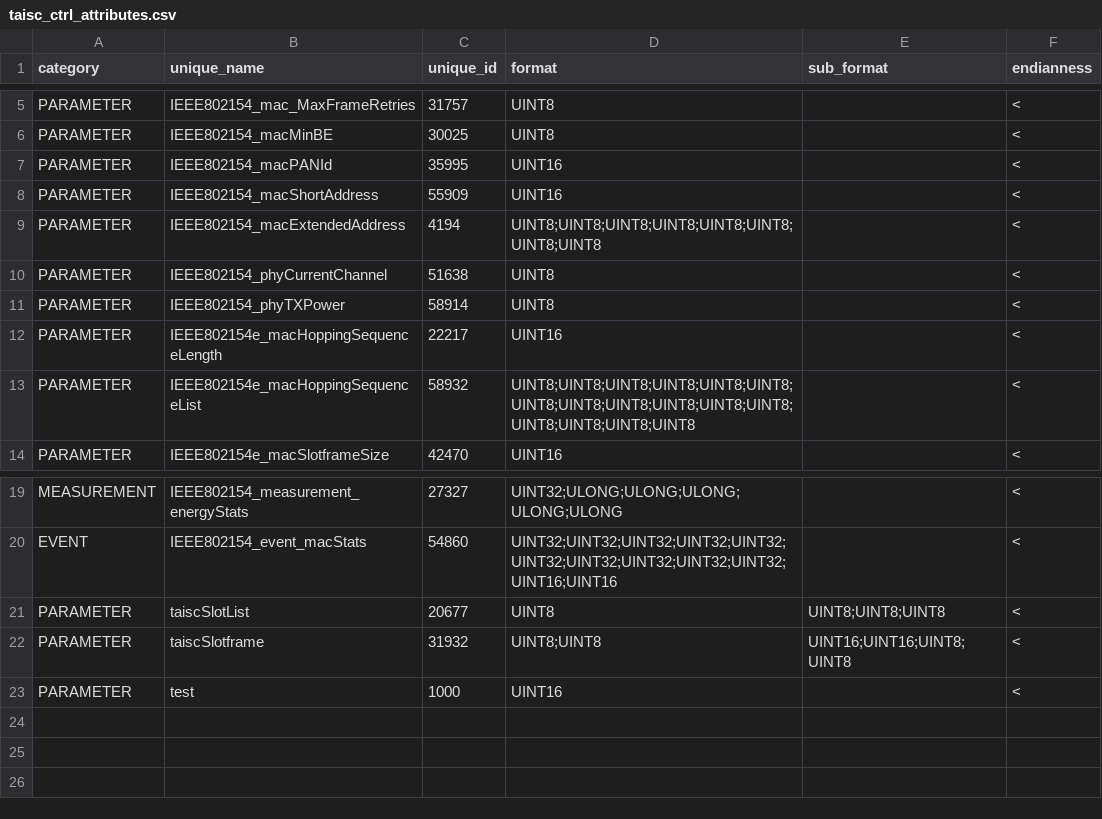
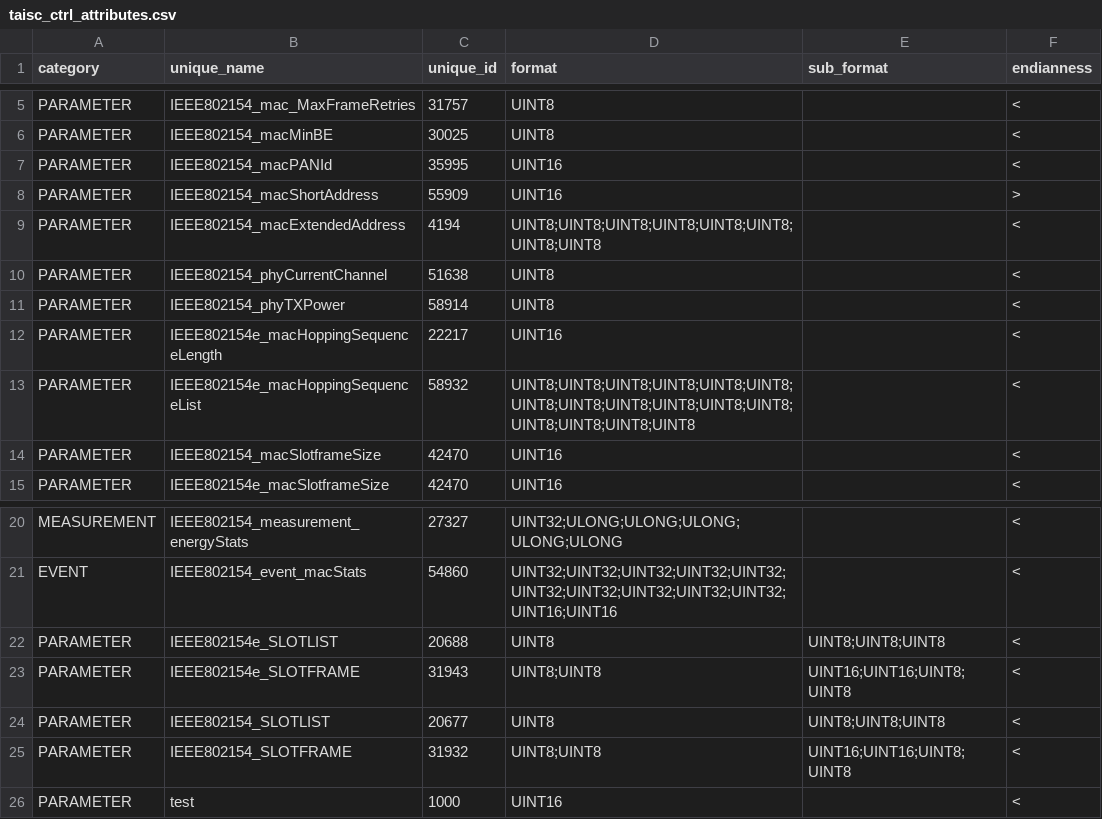
Before and after one commit to wishful-project/examples, a CSV file: contiki/config/protocol_connectors/taisc_ctrl_attributes.csv, drawn as a sheet; only a part is shown, gaps mark what is left out.

Commit message:
Adding support for events and contiki helpers.

```diff
--- a/contiki/config/protocol_connectors/taisc_ctrl_attributes.csv
+++ b/contiki/config/protocol_connectors/taisc_ctrl_attributes.csv
@@ -7,3 +7,3 @@
 "PARAMETER","IEEE802154_macPANId",35995,"UINT16","","<"
-"PARAMETER","IEEE802154_macShortAddress",55909,"UINT16","","<"
+"PARAMETER","IEEE802154_macShortAddress",55909,"UINT16","",">"
 "PARAMETER","IEEE802154_macExtendedAddress",4194,"UINT8;UINT8;UINT8;UINT8;UINT8;UINT8;UINT8;UINT8","","<"
@@ -13,2 +13,3 @@
 "PARAMETER","IEEE802154e_macHoppingSequenceList",58932,"UINT8;UINT8;UINT8;UINT8;UINT8;UINT8;UINT8;UINT8;UINT8;UINT8;UINT8;UINT8;UINT8;UINT8;UINT8;UINT8","","<"
+"PARAMETER","IEEE802154_macSlotframeSize",42470,"UINT16","","<"
 "PARAMETER","IEEE802154e_macSlotframeSize",42470,"UINT16","","<"
@@ -20,4 +21,6 @@
 "EVENT","IEEE802154_event_macStats",54860,"UINT32;UINT32;UINT32;UINT32;UINT32;UINT32;UINT32;UINT32;UINT32;UINT32;UINT16;UINT16","","<"
-"PARAMETER","taiscSlotList",20677,"UINT8","UINT8;UINT8;UINT8","<"
-"PARAMETER","taiscSlotframe",31932,"UINT8;UINT8","UINT16;UINT16;UINT8;UINT8","<"
+"PARAMETER","IEEE802154e_SLOTLIST",20688,"UINT8","UINT8;UINT8;UINT8","<"
+"PARAMETER","IEEE802154e_SLOTFRAME",31943,"UINT8;UINT8","UINT16;UINT16;UINT8;UINT8","<"
+"PARAMETER","IEEE802154_SLOTLIST",20677,"UINT8","UINT8;UINT8;UINT8","<"
+"PARAMETER","IEEE802154_SLOTFRAME",31932,"UINT8;UINT8","UINT16;UINT16;UINT8;UINT8","<"
 "PARAMETER","test",1000,"UINT16","","<"
```
Also changed, not shown: 1 other file.
